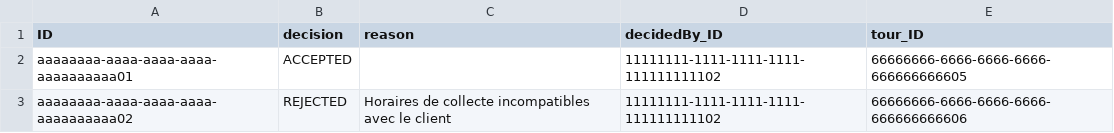
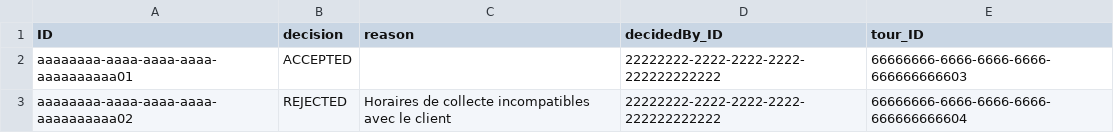
Before and after one commit to YoussefLouzi/Sepur-Tours-Management-D, a CSV file: db/data/route.management-DecisionHistories.csv, drawn as a sheet.

```diff
--- a/db/data/route.management-DecisionHistories.csv
+++ b/db/data/route.management-DecisionHistories.csv
@@ -1,3 +1,3 @@
 ID;decision;reason;decidedBy_ID;tour_ID
-aaaaaaaa-aaaa-aaaa-aaaa-aaaaaaaaaa01;ACCEPTED;;11111111-1111-1111-1111-111111111102;66666666-6666-6666-6666-666666666605
-aaaaaaaa-aaaa-aaaa-aaaa-aaaaaaaaaa02;REJECTED;Horaires de collecte incompatibles avec le client;11111111-1111-1111-1111-111111111102;66666666-6666-6666-6666-666666666606
+aaaaaaaa-aaaa-aaaa-aaaa-aaaaaaaaaa01;ACCEPTED;;22222222-2222-2222-2222-222222222222;66666666-6666-6666-6666-666666666603
+aaaaaaaa-aaaa-aaaa-aaaa-aaaaaaaaaa02;REJECTED;Horaires de collecte incompatibles avec le client;22222222-2222-2222-2222-222222222222;66666666-6666-6666-6666-666666666604
```
Also changed, not shown: db/data/route.management-RoadmapTours.csv, db/data/route.management-Roadmaps.csv, 36 other files.
